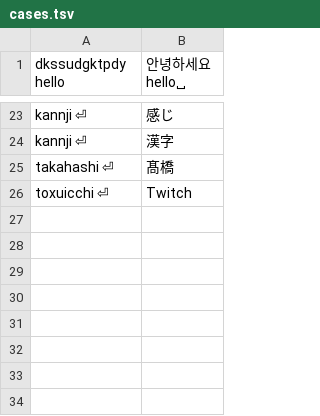
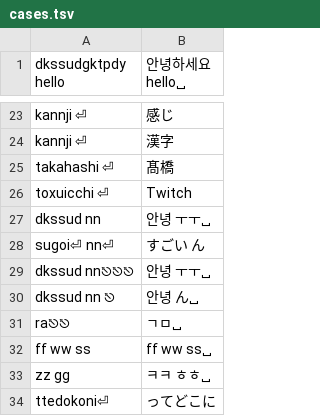
Before and after one commit to AidenGeunGeun/araso, a TSV file: scripts/typing-test/cases.tsv, drawn as a sheet; only a part is shown, gaps mark what is left out.

```diff
--- a/scripts/typing-test/cases.tsv
+++ b/scripts/typing-test/cases.tsv
@@ -26 +26,9 @@ takahashi  ⏎	髙橋
 toxuicchi  ⏎	Twitch
+dkssud nn 	안녕 ㅜㅜ␣
+sugoi⏎ nn⏎	すごい ん
+dkssud nn⎋⎋⎋ 	안녕 ㅜㅜ␣
+dkssud nn ⎋	안녕 ん␣
+ra⎋⎋ 	ㄱㅁ␣
+ff ww ss 	ff ww ss␣
+zz gg 	ㅋㅋ ㅎㅎ␣
+ttedokoni⏎	ってどこに
```
Also changed, not shown: 6 other files.
